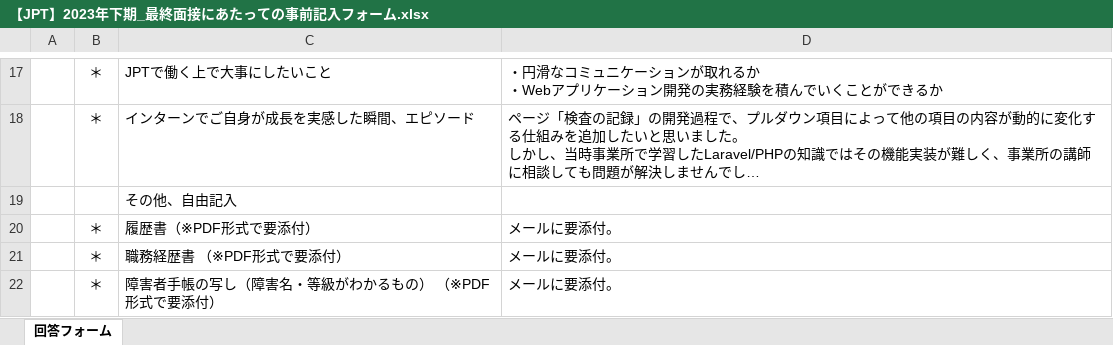
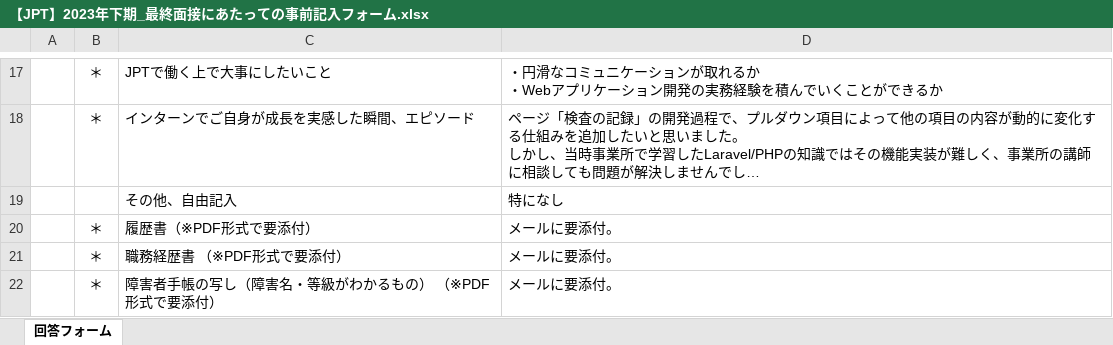
Before and after one commit to KAZ5298/JobChange, an Excel workbook: 【JPT】2023年下期_最終面接にあたっての事前記入フォーム.xlsx, sheet 回答フォーム, drawn as a sheet; only a part is shown, gaps mark what is left out; long unchanged cells end in …; values as stored, in another font and other column widths than the file's, no borders; the diff names each change by its address in the sheet, - before the commit and + after, or states it on an @@ line.

```diff
--- a/【JPT】2023年下期_最終面接にあたっての事前記入フォーム.xlsx (sheet 回答フォーム)
+++ b/【JPT】2023年下期_最終面接にあたっての事前記入フォーム.xlsx (sheet 回答フォーム)
-D19: (empty)
+D19: 特になし
```
Also changed, not shown: 5 other files.
